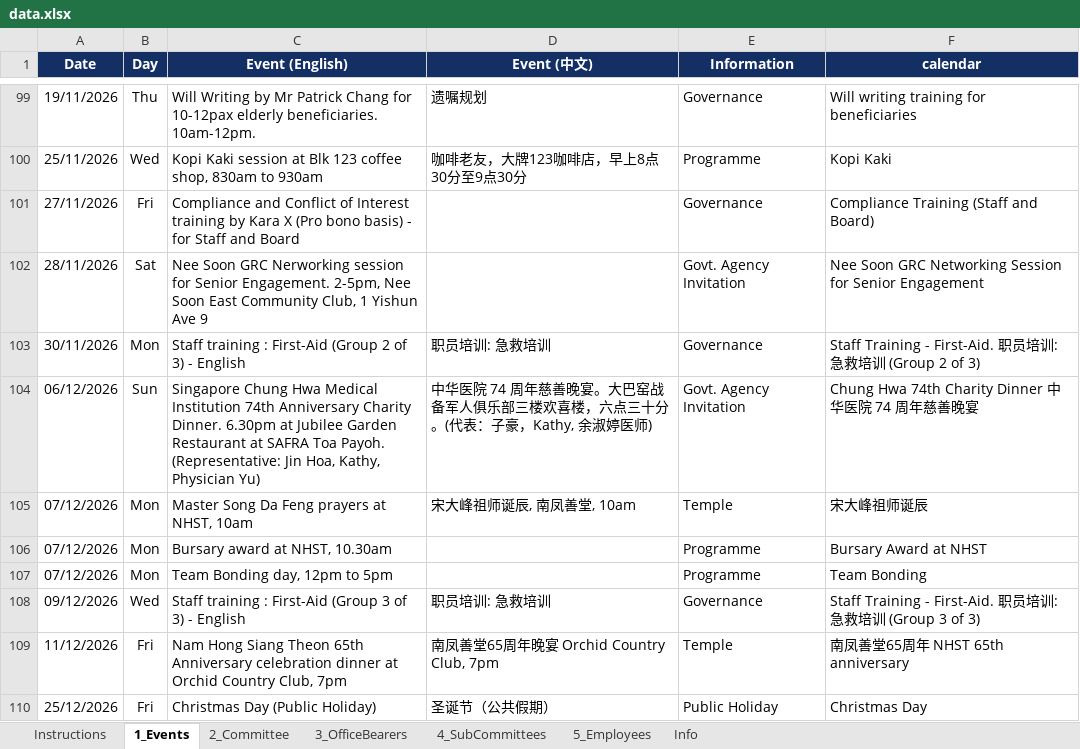
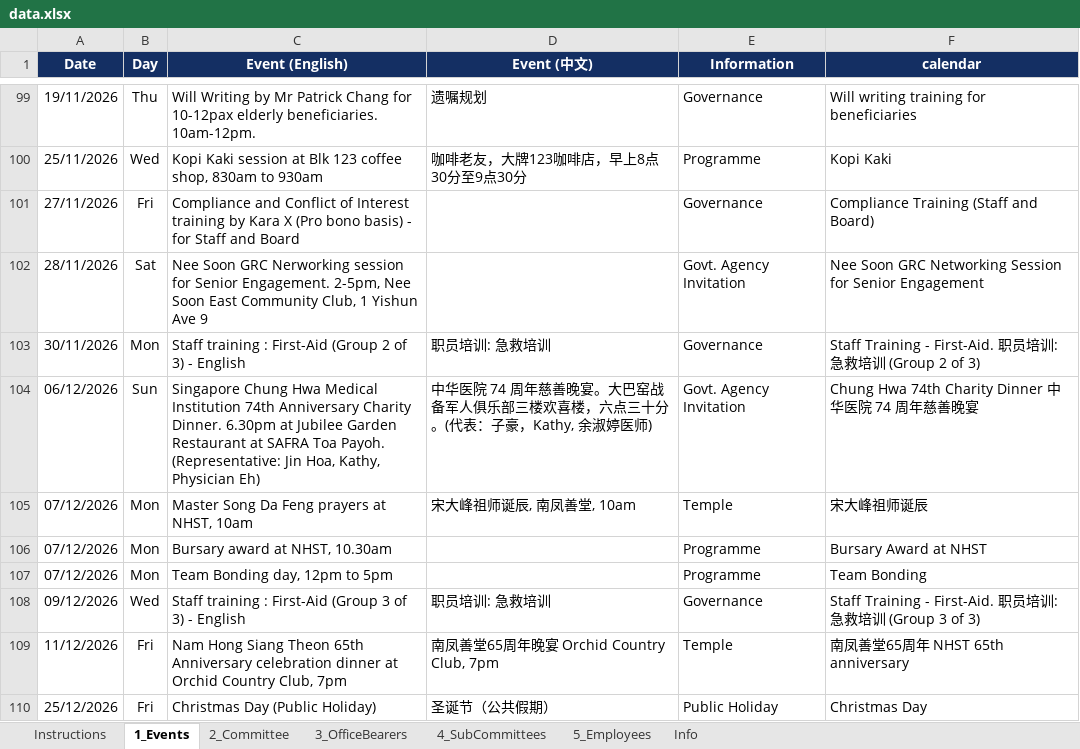
Before and after one commit to NamHongWelfareSS/Member-Handbook, an Excel workbook: data.xlsx, sheet 1_Events, drawn as a sheet; only a part is shown, gaps mark what is left out; values as stored, in another font and other column widths than the file's, no borders; the diff names each change by its address in the sheet, - before the commit and + after, or states it on an @@ line.

Commit message:
Update data.xlsx

```diff
--- a/data.xlsx (sheet 1_Events)
+++ b/data.xlsx (sheet 1_Events)
-C104 (Event (English)): …Kathy, Physician Yu)
+C104 (Event (English)): …Kathy, Physician Eh)
```
